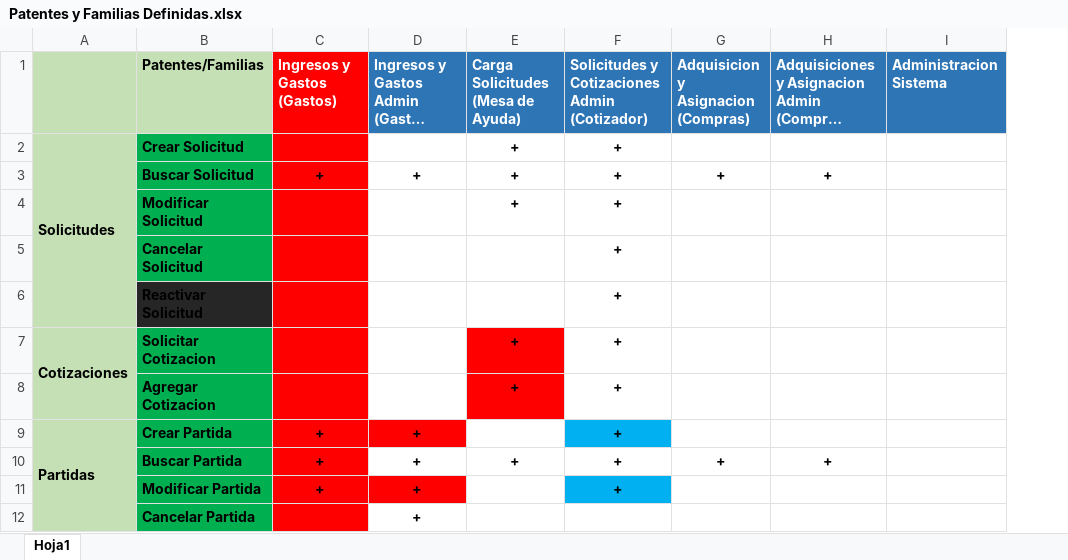
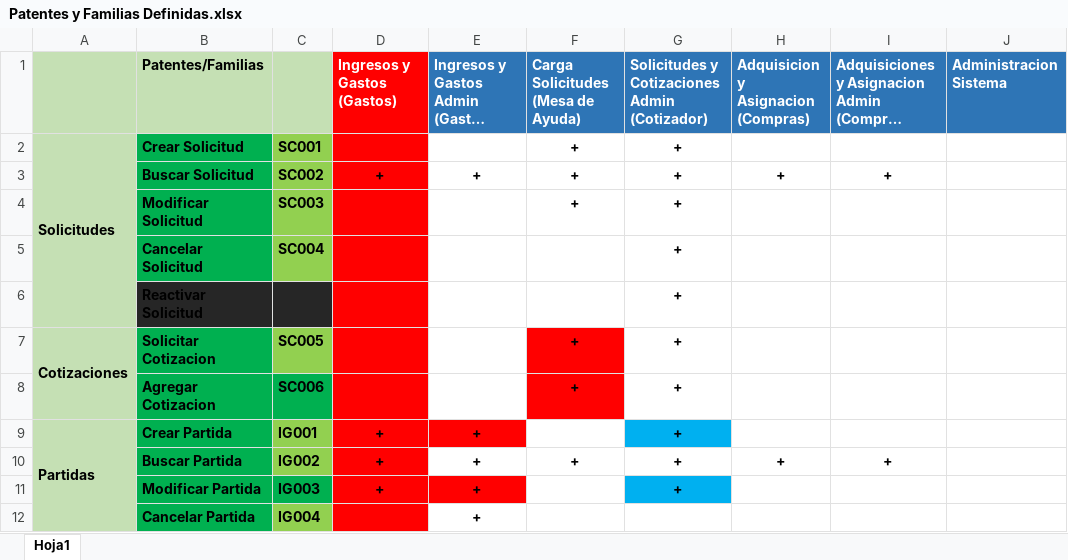
Before and after one commit to loyolajavi/ArtecDiploma, an Excel workbook: Anotaciones/Patentes y Familias Definidas.xlsx, sheet Hoja1, drawn as a sheet; only a part is shown; long unchanged cells end in …; values as stored, in another font and other column widths than the file's, no borders; the diff names each change by its address in the sheet, - before the commit and + after, or states it on an @@ line.

Commit message:
#Casos de uso - SC013 - Buscar Agente.docx - SC015 - Modificar Agente.docx - SC005 - Solicitar Cotizacion.docx

```diff
--- a/Anotaciones/Patentes y Familias Definidas.xlsx (sheet Hoja1)
+++ b/Anotaciones/Patentes y Familias Definidas.xlsx (sheet Hoja1)
+column C, rows 2-12: SC001 | SC002 | SC003 | SC004 |  | SC005 | SC006 | IG001 | IG002 | IG003 | IG004
```
Also changed, not shown: 57 other files.
